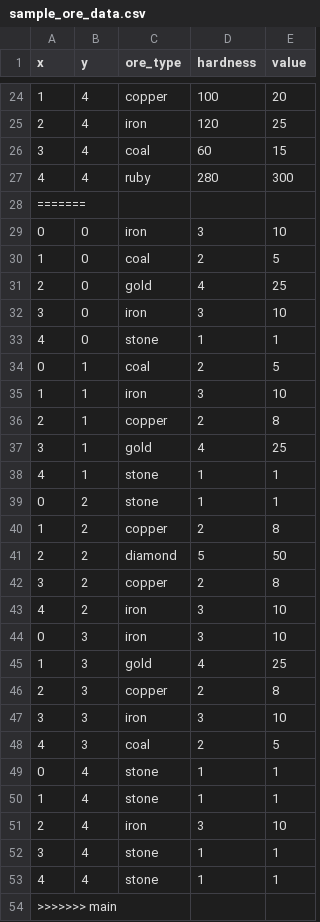
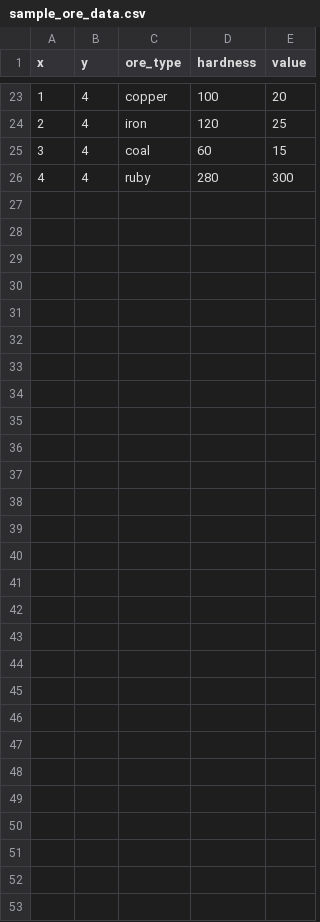
Before and after one commit to borluclara/SIMULATION-GAME, a CSV file: public/sample_ore_data.csv, drawn as a sheet; only a part is shown, gaps mark what is left out; the diff covers the shown part only.

Commit message:
fix: Resolve merge conflict in sample_ore_data.csv; retain original ore data entries

```diff
--- a/public/sample_ore_data.csv
+++ b/public/sample_ore_data.csv
@@ -27,28 +26 @@ x,y,ore_type,hardness,value
 4,4,ruby,280,300
-=======
-0,0,iron,3,10
-1,0,coal,2,5
-2,0,gold,4,25
-3,0,iron,3,10
-4,0,stone,1,1
-0,1,coal,2,5
-1,1,iron,3,10
-2,1,copper,2,8
-3,1,gold,4,25
-4,1,stone,1,1
-0,2,stone,1,1
-1,2,copper,2,8
-2,2,diamond,5,50
-3,2,copper,2,8
-4,2,iron,3,10
-0,3,iron,3,10
-1,3,gold,4,25
-2,3,copper,2,8
-3,3,iron,3,10
-4,3,coal,2,5
-0,4,stone,1,1
-1,4,stone,1,1
-2,4,iron,3,10
-3,4,stone,1,1
-4,4,stone,1,1
->>>>>>> main
```
Also changed, not shown: 1 removed row elsewhere in this file.
